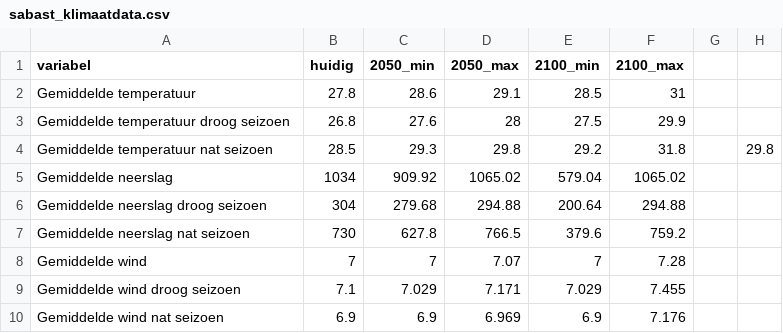
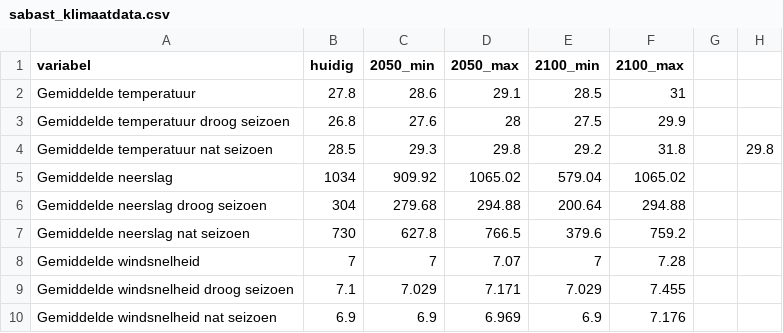
Before and after one commit to sophievanderhorst/data, a CSV file: sabast_klimaatdata.csv, drawn as a sheet.

Commit message:
aanpassing naam wind

```diff
--- a/sabast_klimaatdata.csv
+++ b/sabast_klimaatdata.csv
@@ -7,4 +7,4 @@ Gemiddelde neerslag droog seizoen,304,279.68,294.88,200.64,294.88,,
 Gemiddelde neerslag nat seizoen,730,627.8,766.5,379.6,759.2,,
-Gemiddelde wind,7,7,7.07,7,7.28,,
-Gemiddelde wind droog seizoen,7.1,7.029,7.171,7.029,7.455,,
-Gemiddelde wind nat seizoen,6.9,6.9,6.969,6.9,7.176,,
+Gemiddelde windsnelheid,7,7,7.07,7,7.28,,
+Gemiddelde windsnelheid droog seizoen,7.1,7.029,7.171,7.029,7.455,,
+Gemiddelde windsnelheid nat seizoen,6.9,6.9,6.969,6.9,7.176,,
```
Also changed, not shown: bonaire_klimaatdata.csv.
